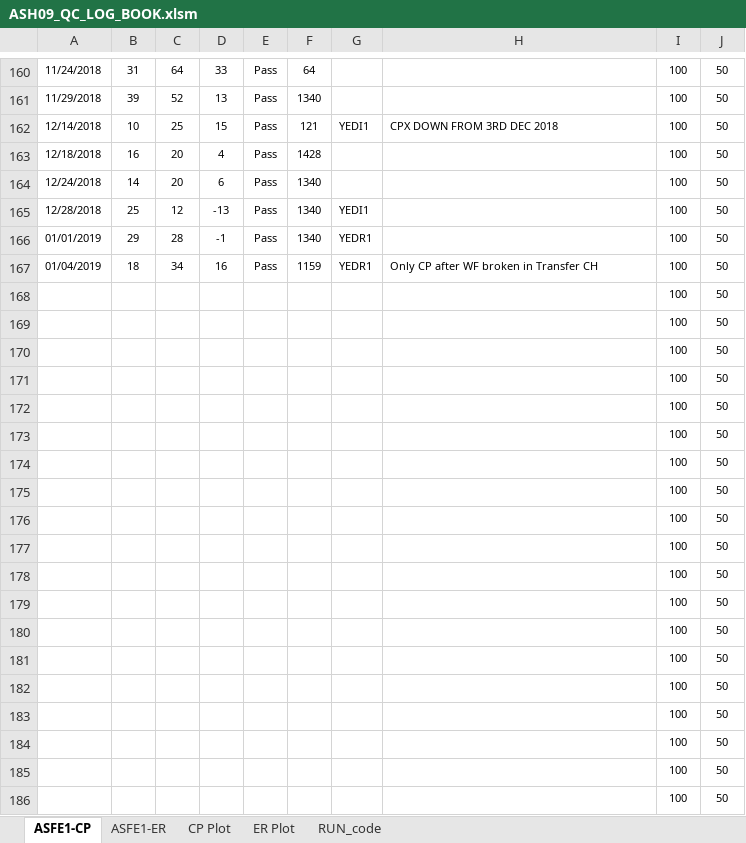
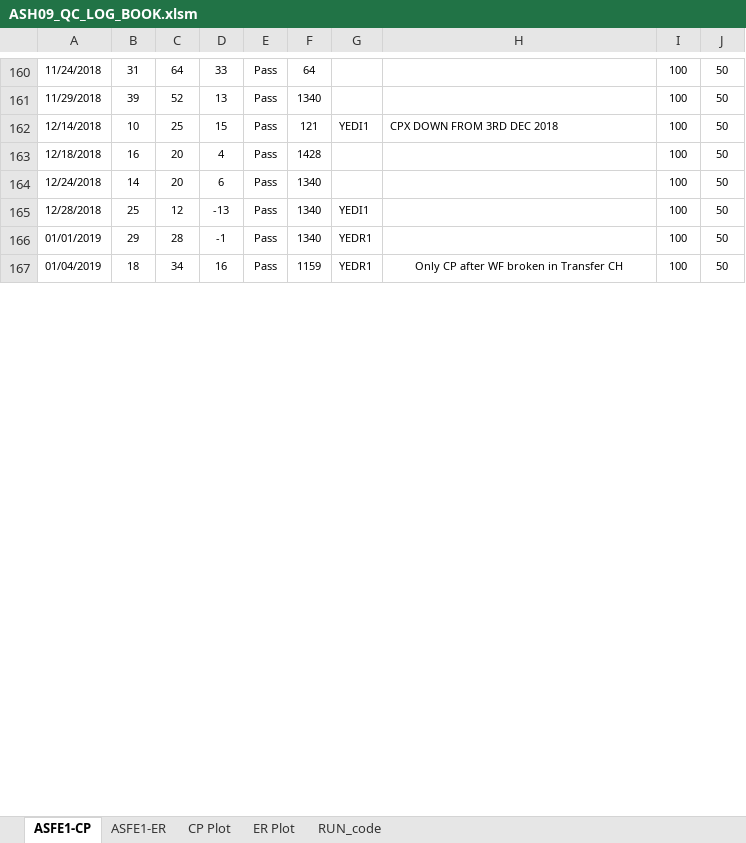
Before and after one commit to abhi3700/AutoPlot, an Excel workbook: macro_enabled_logbooks/ASH09_QC_LOG_BOOK/ASH09_QC_LOG_BOOK.xlsm, sheet ASFE1-CP, drawn as a sheet; only a part is shown, gaps mark what is left out; values as stored, in another font and other column widths than the file's, no borders; conditional formats not drawn; removed rows and columns are numbered as before the commit, all else as after; the diff covers the shown part only; the diff names each change by its address in the sheet, - before the commit and + after, or states it on an @@ line.

```diff
--- a/macro_enabled_logbooks/ASH09_QC_LOG_BOOK/ASH09_QC_LOG_BOOK.xlsm (sheet ASFE1-CP)
+++ b/macro_enabled_logbooks/ASH09_QC_LOG_BOOK/ASH09_QC_LOG_BOOK.xlsm (sheet ASFE1-CP)
-H167 alignment: left
+H167 alignment: center
-row 168:  |  |  |  |  |  |  |  | 100 | 50
-row 169:  |  |  |  |  |  |  |  | 100 | 50
-row 170:  |  |  |  |  |  |  |  | 100 | 50
-row 171:  |  |  |  |  |  |  |  | 100 | 50
-row 172:  |  |  |  |  |  |  |  | 100 | 50
-row 173:  |  |  |  |  |  |  |  | 100 | 50
-row 174:  |  |  |  |  |  |  |  | 100 | 50
-row 175:  |  |  |  |  |  |  |  | 100 | 50
-row 176:  |  |  |  |  |  |  |  | 100 | 50
-row 177:  |  |  |  |  |  |  |  | 100 | 50
-row 178:  |  |  |  |  |  |  |  | 100 | 50
-row 179:  |  |  |  |  |  |  |  | 100 | 50
-row 180:  |  |  |  |  |  |  |  | 100 | 50
-row 181:  |  |  |  |  |  |  |  | 100 | 50
-row 182:  |  |  |  |  |  |  |  | 100 | 50
-row 183:  |  |  |  |  |  |  |  | 100 | 50
-row 184:  |  |  |  |  |  |  |  | 100 | 50
-row 185:  |  |  |  |  |  |  |  | 100 | 50
-row 186:  |  |  |  |  |  |  |  | 100 | 50
```
Also changed, not shown: 31 added rows and 12 removed rows elsewhere in this sheet, charts or pictures, macro_enabled_logbooks/ASH10_QC_LOG_BOOK/ASH10_QC_LOG_BOOK.xlsm, macro_enabled_logbooks/CNT01_QC_LOG_BOOK_Ch_A/CNT01_QC_LOG_BOOK_Ch_A.xlsm, 14 other files.
